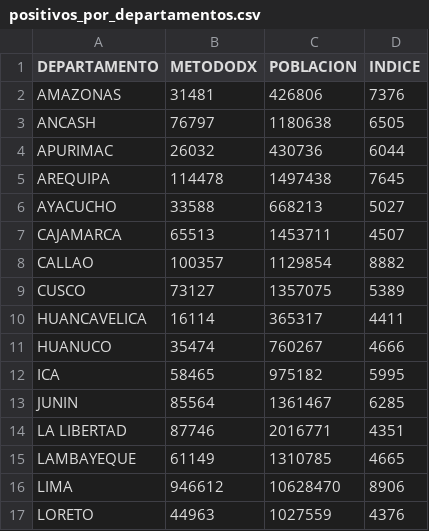
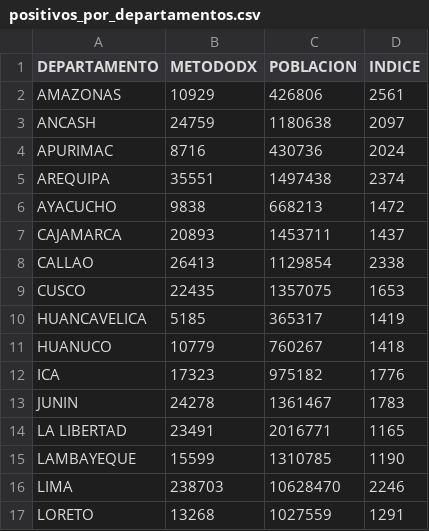
Before and after one commit to annaabsi/git-scraper-covid19, a CSV file: resultados/positivos_por_departamentos.csv, drawn as a sheet; only a part is shown; the diff covers the shown part only.

```diff
--- a/resultados/positivos_por_departamentos.csv
+++ b/resultados/positivos_por_departamentos.csv
@@ -1,17 +1,17 @@
 DEPARTAMENTO,METODODX,POBLACION,INDICE
-AMAZONAS,31481,426806,7376
-ANCASH,76797,1180638,6505
-APURIMAC,26032,430736,6044
-AREQUIPA,114478,1497438,7645
-AYACUCHO,33588,668213,5027
-CAJAMARCA,65513,1453711,4507
-CALLAO,100357,1129854,8882
-CUSCO,73127,1357075,5389
-HUANCAVELICA,16114,365317,4411
-HUANUCO,35474,760267,4666
-ICA,58465,975182,5995
-JUNIN,85564,1361467,6285
-LA LIBERTAD,87746,2016771,4351
-LAMBAYEQUE,61149,1310785,4665
-LIMA,946612,10628470,8906
-LORETO,44963,1027559,4376
+AMAZONAS,10929,426806,2561
+ANCASH,24759,1180638,2097
+APURIMAC,8716,430736,2024
+AREQUIPA,35551,1497438,2374
+AYACUCHO,9838,668213,1472
+CAJAMARCA,20893,1453711,1437
+CALLAO,26413,1129854,2338
+CUSCO,22435,1357075,1653
+HUANCAVELICA,5185,365317,1419
+HUANUCO,10779,760267,1418
+ICA,17323,975182,1776
+JUNIN,24278,1361467,1783
+LA LIBERTAD,23491,2016771,1165
+LAMBAYEQUE,15599,1310785,1190
+LIMA,238703,10628470,2246
+LORETO,13268,1027559,1291
```
Also changed, not shown: 18 edited cells elsewhere in this file, resultados/positivos_acumulados.csv, resultados/positivos_diarios.csv, 3 other files.
